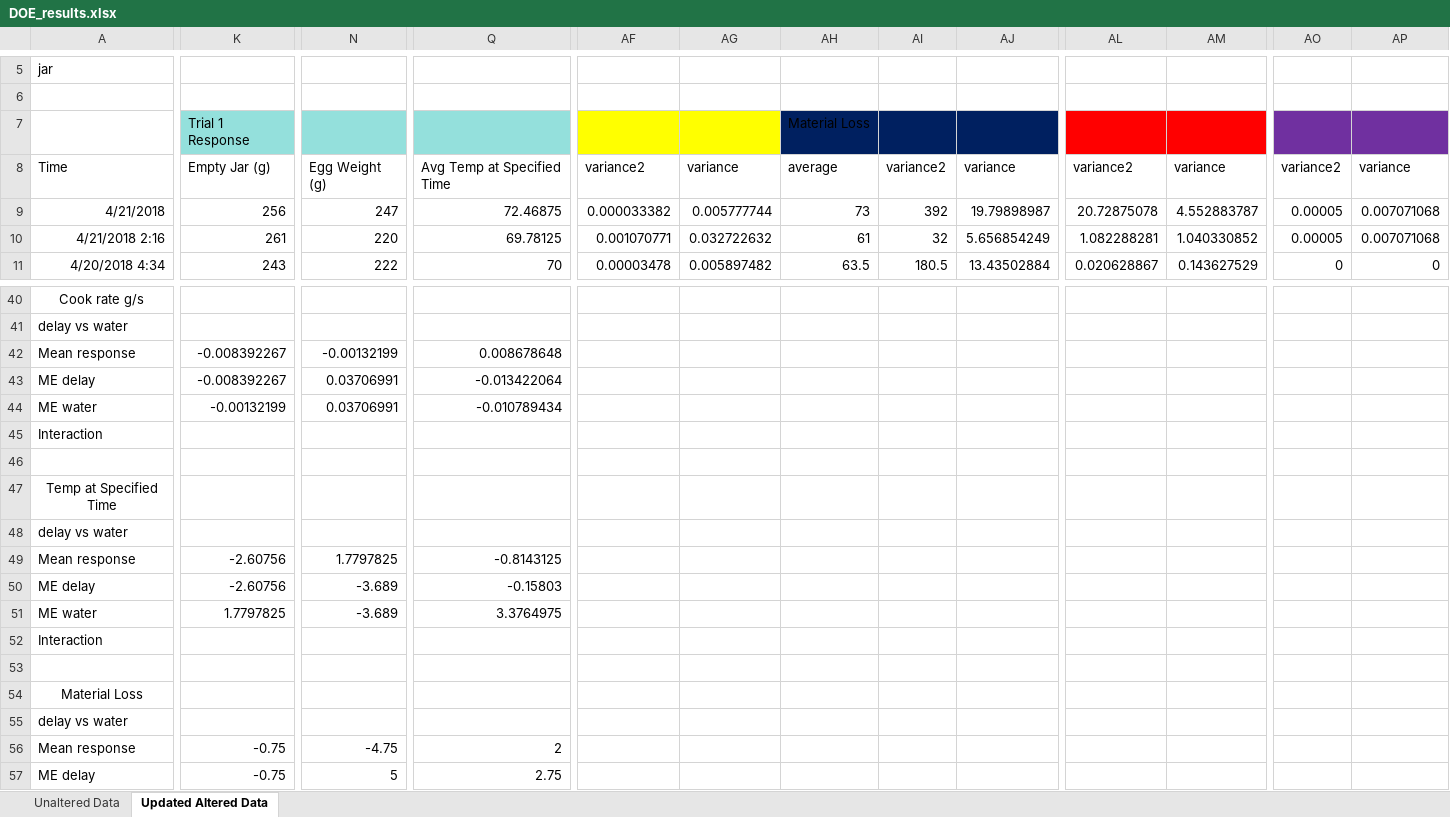
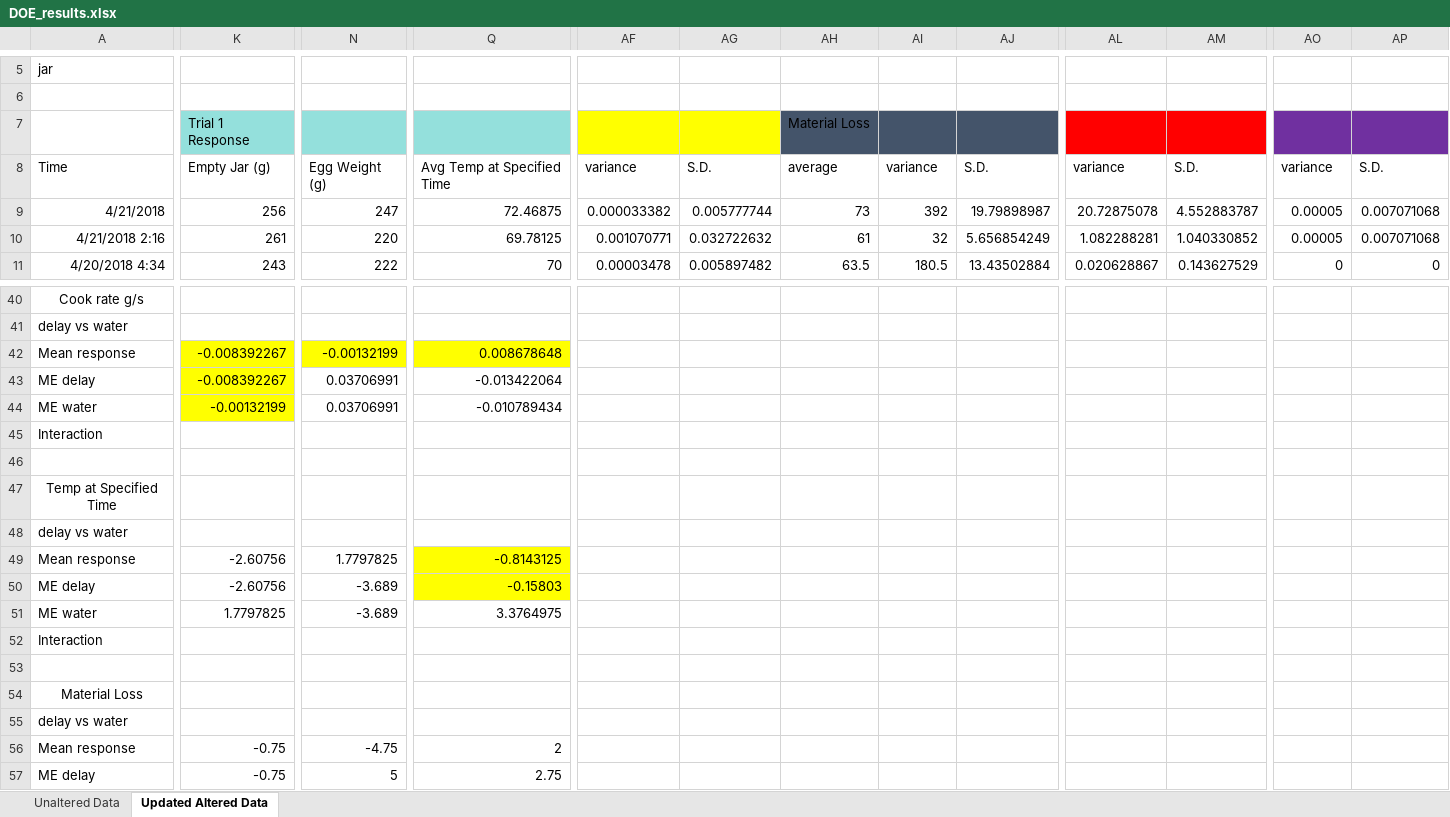
Before and after one commit to ndesai96/vegan-egg-scrambler, an Excel workbook: Experimentation and Data Analysis/4-19TestData/DOE_results.xlsx, sheet Updated Altered Data, drawn as a sheet; only a part is shown, gaps mark what is left out; values as stored, in another font and other column widths than the file's, no borders; charts and pictures not drawn; the diff names each change by its address in the sheet, - before the commit and + after, or states it on an @@ line.

```diff
--- a/Experimentation and Data Analysis/4-19TestData/DOE_results.xlsx (sheet Updated Altered Data)
+++ b/Experimentation and Data Analysis/4-19TestData/DOE_results.xlsx (sheet Updated Altered Data)
-AH7:AJ7 fill: #002060
+AH7:AJ7 fill: #44546A
-AF8: variance2
+AF8: variance
-AG8: variance
+AG8: S.D.
-AI8: variance2
+AI8: variance
-AJ8: variance
+AJ8: S.D.
-AL8: variance2
+AL8: variance
-AM8: variance
+AM8: S.D.
-AO8: variance2
+AO8: variance
-AP8: variance
+AP8: S.D.
-K42:K44 fill: none
+K42:K44 fill: #FFFF00
-N42 fill: none
+N42 fill: #FFFF00
-Q42 fill: none
+Q42 fill: #FFFF00
-Q49:Q50 fill: none
+Q49:Q50 fill: #FFFF00
```
Also changed, not shown: 1 other file.
